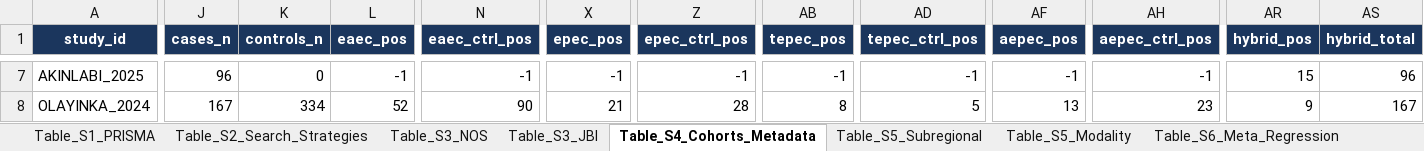
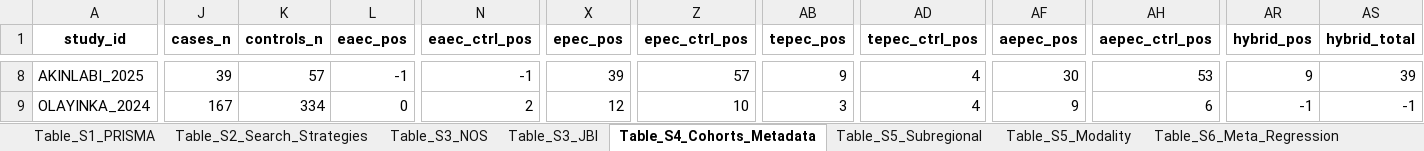
Before and after one commit to TochiAgboeze/dec-attribution-meta-analysis, an Excel workbook: supplementary/tables/Master_Supplementary_Dataset.xlsx, sheet Table_S4_Cohorts_Metadata, drawn as a sheet; only a part is shown, gaps mark what is left out; values as stored, in another font and other column widths than the file's, no borders; addresses are those after the commit; the diff covers the shown part only; the diff names each change by its address in the sheet, - before the commit and + after, or states it on an @@ line.

```diff
--- a/supplementary/tables/Master_Supplementary_Dataset.xlsx (sheet Table_S4_Cohorts_Metadata)
+++ b/supplementary/tables/Master_Supplementary_Dataset.xlsx (sheet Table_S4_Cohorts_Metadata)
@@ A1:AS1 fill: #1B365D → none, text colour: #FFFFFF → black @@
-J8 (cases_n): 96
+J8 (cases_n): 39
-K8 (controls_n): 0
+K8 (controls_n): 57
-X8 (epec_pos): -1
+X8 (epec_pos): 39
-Z8 (epec_ctrl_pos): -1
+Z8 (epec_ctrl_pos): 57
-AB8 (tepec_pos): -1
+AB8 (tepec_pos): 9
-AD8 (tepec_ctrl_pos): -1
+AD8 (tepec_ctrl_pos): 4
-AF8 (aepec_pos): -1
+AF8 (aepec_pos): 30
-AH8 (aepec_ctrl_pos): -1
+AH8 (aepec_ctrl_pos): 53
-AR8 (hybrid_pos): 15
+AR8 (hybrid_pos): 9
-AS8 (hybrid_total): 96
+AS8 (hybrid_total): 39
-L9 (eaec_pos): 52
+L9 (eaec_pos): 0
-N9 (eaec_ctrl_pos): 90
+N9 (eaec_ctrl_pos): 2
-X9 (epec_pos): 21
+X9 (epec_pos): 12
-Z9 (epec_ctrl_pos): 28
+Z9 (epec_ctrl_pos): 10
-AB9 (tepec_pos): 8
+AB9 (tepec_pos): 3
-AD9 (tepec_ctrl_pos): 5
+AD9 (tepec_ctrl_pos): 4
-AF9 (aepec_pos): 13
+AF9 (aepec_pos): 9
-AH9 (aepec_ctrl_pos): 23
+AH9 (aepec_ctrl_pos): 6
-AR9 (hybrid_pos): 9
+AR9 (hybrid_pos): -1
-AS9 (hybrid_total): 167
+AS9 (hybrid_total): -1
```
Also changed, not shown: 5 added rows, 4 removed rows, 537 edited cells and cell formats elsewhere in this sheet, sheet PartB_Raw_Virulence_Loci, sheet Table_S7_Virulome_2x2, supplementary/tables/Table_S04_Primary_African_Surveillance_Cohorts_Metadata.xlsx, supplementary/tables/Table_S07_Virulome_Case_Control_Contingency_Tables.xlsx, 2 other files.
